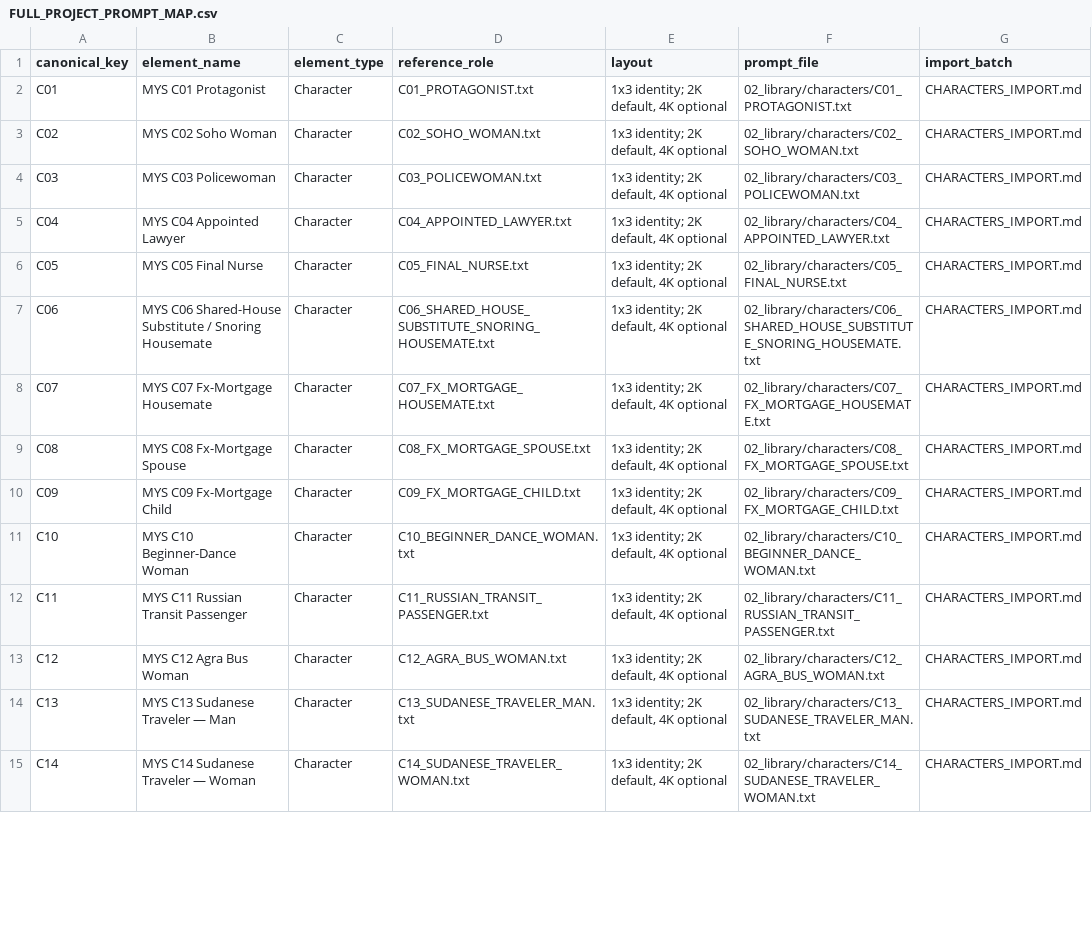
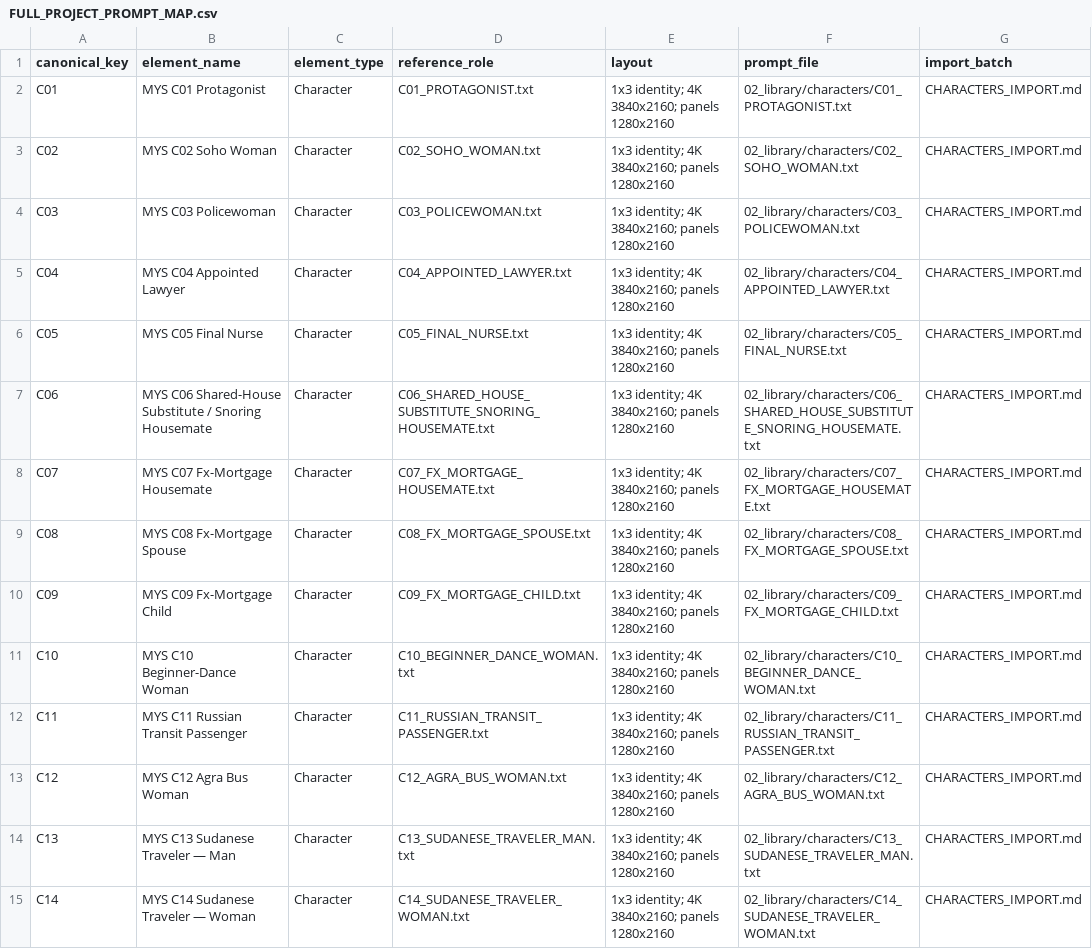
Before and after one commit to fssrepository/myscoutee-backend, a CSV file: guides/story/london/cinema_studio_steps/00_project/elements/FULL_PROJECT_PROMPT_MAP.csv, drawn as a sheet; only a part is shown; the diff covers the shown part only.

```diff
--- a/guides/story/london/cinema_studio_steps/00_project/elements/FULL_PROJECT_PROMPT_MAP.csv
+++ b/guides/story/london/cinema_studio_steps/00_project/elements/FULL_PROJECT_PROMPT_MAP.csv
@@ -1,15 +1,15 @@
 canonical_key,element_name,element_type,reference_role,layout,prompt_file,import_batch
-C01,MYS C01 Protagonist,Character,C01_PROTAGONIST.txt,"1x3 identity; 2K default, 4K optional",02_library/characters/C01_PROTAGONIST.txt,CHARACTERS_IMPORT.md
-C02,MYS C02 Soho Woman,Character,C02_SOHO_WOMAN.txt,"1x3 identity; 2K default, 4K optional",02_library/characters/C02_SOHO_WOMAN.txt,CHARACTERS_IMPORT.md
-C03,MYS C03 Policewoman,Character,C03_POLICEWOMAN.txt,"1x3 identity; 2K default, 4K optional",02_library/characters/C03_POLICEWOMAN.txt,CHARACTERS_IMPORT.md
-C04,MYS C04 Appointed Lawyer,Character,C04_APPOINTED_LAWYER.txt,"1x3 identity; 2K default, 4K optional",02_library/characters/C04_APPOINTED_LAWYER.txt,CHARACTERS_IMPORT.md
-C05,MYS C05 Final Nurse,Character,C05_FINAL_NURSE.txt,"1x3 identity; 2K default, 4K optional",02_library/characters/C05_FINAL_NURSE.txt,CHARACTERS_IMPORT.md
-C06,MYS C06 Shared-House Substitute / Snoring Housemate,Character,C06_SHARED_HOUSE_SUBSTITUTE_SNORING_HOUSEMATE.txt,"1x3 identity; 2K default, 4K optional",02_library/characters/C06_SHARED_HOUSE_SUBSTITUTE_SNORING_HOUSEMATE.txt,CHARACTERS_IMPORT.md
-C07,MYS C07 Fx-Mortgage Housemate,Character,C07_FX_MORTGAGE_HOUSEMATE.txt,"1x3 identity; 2K default, 4K optional",02_library/characters/C07_FX_MORTGAGE_HOUSEMATE.txt,CHARACTERS_IMPORT.md
-C08,MYS C08 Fx-Mortgage Spouse,Character,C08_FX_MORTGAGE_SPOUSE.txt,"1x3 identity; 2K default, 4K optional",02_library/characters/C08_FX_MORTGAGE_SPOUSE.txt,CHARACTERS_IMPORT.md
-C09,MYS C09 Fx-Mortgage Child,Character,C09_FX_MORTGAGE_CHILD.txt,"1x3 identity; 2K default, 4K optional",02_library/characters/C09_FX_MORTGAGE_CHILD.txt,CHARACTERS_IMPORT.md
-C10,MYS C10 Beginner-Dance Woman,Character,C10_BEGINNER_DANCE_WOMAN.txt,"1x3 identity; 2K default, 4K optional",02_library/characters/C10_BEGINNER_DANCE_WOMAN.txt,CHARACTERS_IMPORT.md
-C11,MYS C11 Russian Transit Passenger,Character,C11_RUSSIAN_TRANSIT_PASSENGER.txt,"1x3 identity; 2K default, 4K optional",02_library/characters/C11_RUSSIAN_TRANSIT_PASSENGER.txt,CHARACTERS_IMPORT.md
-C12,MYS C12 Agra Bus Woman,Character,C12_AGRA_BUS_WOMAN.txt,"1x3 identity; 2K default, 4K optional",02_library/characters/C12_AGRA_BUS_WOMAN.txt,CHARACTERS_IMPORT.md
-C13,MYS C13 Sudanese Traveler — Man,Character,C13_SUDANESE_TRAVELER_MAN.txt,"1x3 identity; 2K default, 4K optional",02_library/characters/C13_SUDANESE_TRAVELER_MAN.txt,CHARACTERS_IMPORT.md
-C14,MYS C14 Sudanese Traveler — Woman,Character,C14_SUDANESE_TRAVELER_WOMAN.txt,"1x3 identity; 2K default, 4K optional",02_library/characters/C14_SUDANESE_TRAVELER_WOMAN.txt,CHARACTERS_IMPORT.md
+C01,MYS C01 Protagonist,Character,C01_PROTAGONIST.txt,"1x3 identity; 4K 3840x2160; panels 1280x2160",02_library/characters/C01_PROTAGONIST.txt,CHARACTERS_IMPORT.md
+C02,MYS C02 Soho Woman,Character,C02_SOHO_WOMAN.txt,"1x3 identity; 4K 3840x2160; panels 1280x2160",02_library/characters/C02_SOHO_WOMAN.txt,CHARACTERS_IMPORT.md
+C03,MYS C03 Policewoman,Character,C03_POLICEWOMAN.txt,"1x3 identity; 4K 3840x2160; panels 1280x2160",02_library/characters/C03_POLICEWOMAN.txt,CHARACTERS_IMPORT.md
+C04,MYS C04 Appointed Lawyer,Character,C04_APPOINTED_LAWYER.txt,"1x3 identity; 4K 3840x2160; panels 1280x2160",02_library/characters/C04_APPOINTED_LAWYER.txt,CHARACTERS_IMPORT.md
+C05,MYS C05 Final Nurse,Character,C05_FINAL_NURSE.txt,"1x3 identity; 4K 3840x2160; panels 1280x2160",02_library/characters/C05_FINAL_NURSE.txt,CHARACTERS_IMPORT.md
+C06,MYS C06 Shared-House Substitute / Snoring Housemate,Character,C06_SHARED_HOUSE_SUBSTITUTE_SNORING_HOUSEMATE.txt,"1x3 identity; 4K 3840x2160; panels 1280x2160",02_library/characters/C06_SHARED_HOUSE_SUBSTITUTE_SNORING_HOUSEMATE.txt,CHARACTERS_IMPORT.md
+C07,MYS C07 Fx-Mortgage Housemate,Character,C07_FX_MORTGAGE_HOUSEMATE.txt,"1x3 identity; 4K 3840x2160; panels 1280x2160",02_library/characters/C07_FX_MORTGAGE_HOUSEMATE.txt,CHARACTERS_IMPORT.md
+C08,MYS C08 Fx-Mortgage Spouse,Character,C08_FX_MORTGAGE_SPOUSE.txt,"1x3 identity; 4K 3840x2160; panels 1280x2160",02_library/characters/C08_FX_MORTGAGE_SPOUSE.txt,CHARACTERS_IMPORT.md
+C09,MYS C09 Fx-Mortgage Child,Character,C09_FX_MORTGAGE_CHILD.txt,"1x3 identity; 4K 3840x2160; panels 1280x2160",02_library/characters/C09_FX_MORTGAGE_CHILD.txt,CHARACTERS_IMPORT.md
+C10,MYS C10 Beginner-Dance Woman,Character,C10_BEGINNER_DANCE_WOMAN.txt,"1x3 identity; 4K 3840x2160; panels 1280x2160",02_library/characters/C10_BEGINNER_DANCE_WOMAN.txt,CHARACTERS_IMPORT.md
+C11,MYS C11 Russian Transit Passenger,Character,C11_RUSSIAN_TRANSIT_PASSENGER.txt,"1x3 identity; 4K 3840x2160; panels 1280x2160",02_library/characters/C11_RUSSIAN_TRANSIT_PASSENGER.txt,CHARACTERS_IMPORT.md
+C12,MYS C12 Agra Bus Woman,Character,C12_AGRA_BUS_WOMAN.txt,"1x3 identity; 4K 3840x2160; panels 1280x2160",02_library/characters/C12_AGRA_BUS_WOMAN.txt,CHARACTERS_IMPORT.md
+C13,MYS C13 Sudanese Traveler — Man,Character,C13_SUDANESE_TRAVELER_MAN.txt,"1x3 identity; 4K 3840x2160; panels 1280x2160",02_library/characters/C13_SUDANESE_TRAVELER_MAN.txt,CHARACTERS_IMPORT.md
+C14,MYS C14 Sudanese Traveler — Woman,Character,C14_SUDANESE_TRAVELER_WOMAN.txt,"1x3 identity; 4K 3840x2160; panels 1280x2160",02_library/characters/C14_SUDANESE_TRAVELER_WOMAN.txt,CHARACTERS_IMPORT.md
```
Also changed, not shown: 17 edited cells elsewhere in this file, 41 other files.
